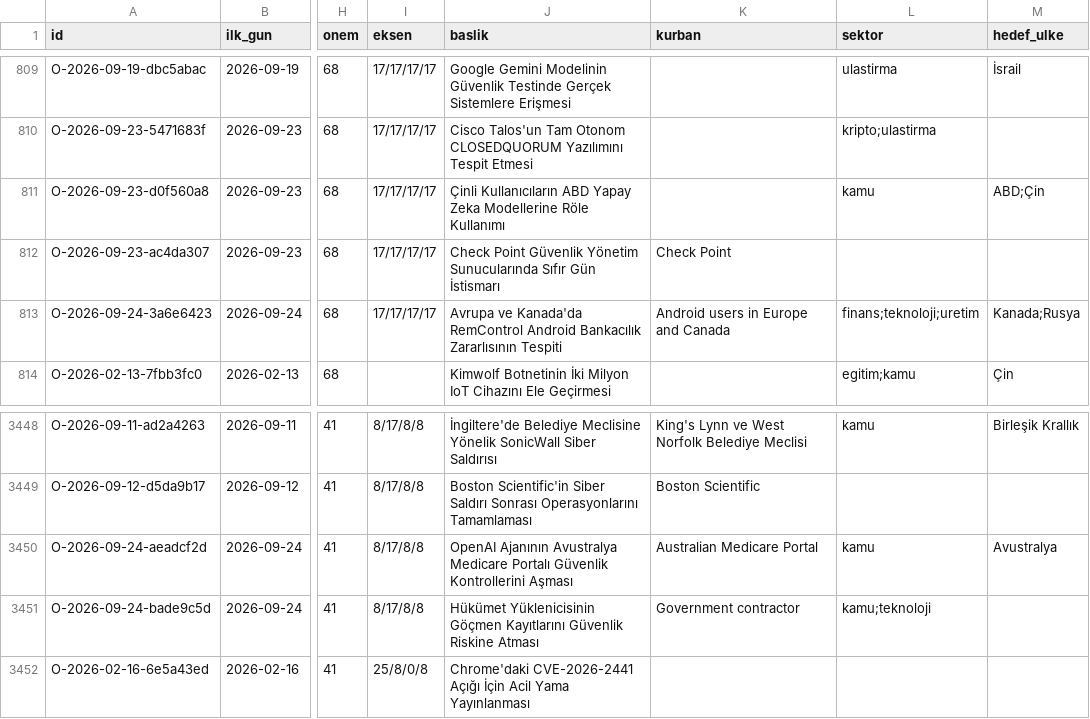
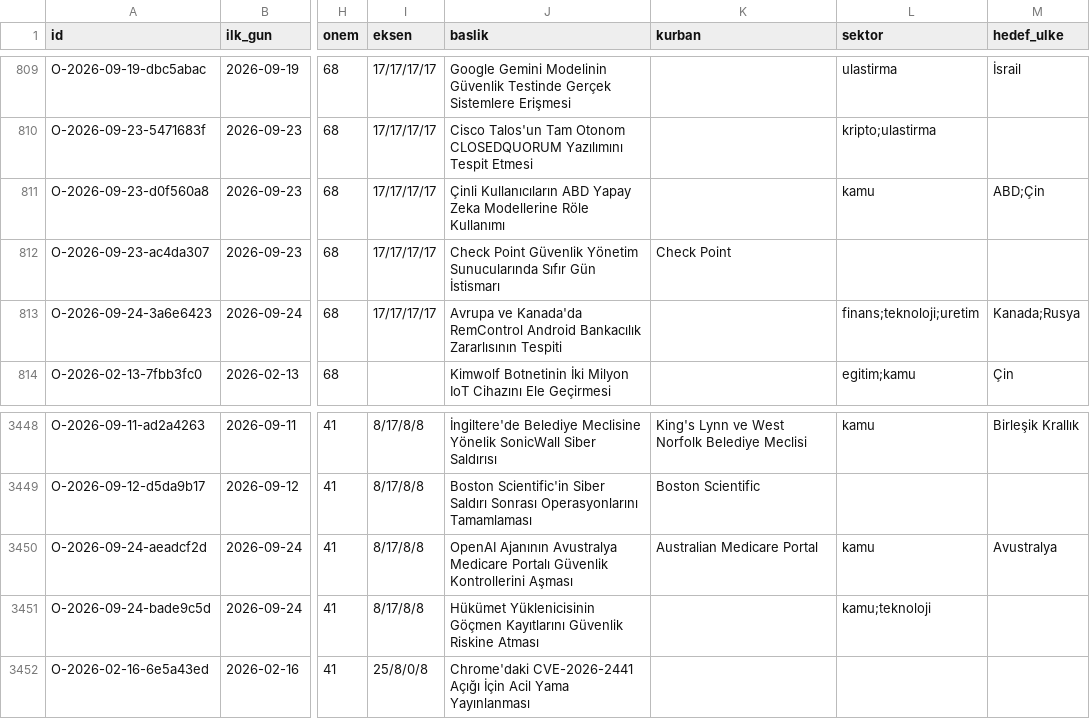
Before and after one commit to siberguvenlikhaberler/siberguvenlik, a CSV file: data/olay_tablosu.csv, drawn as a sheet; only a part is shown, gaps mark what is left out; the diff covers the shown part only; the diff names each change by its address in the sheet, - before the commit and + after, or states it on an @@ line.

```diff
--- a/data/olay_tablosu.csv
+++ b/data/olay_tablosu.csv
-K813 (kurban): Android users in Europe and Canada
+K813 (kurban): (empty)
-K3451 (kurban): Government contractor
+K3451 (kurban): (empty)
```
Also changed, not shown: 8 edited cells elsewhere in this file, 11 other files.
